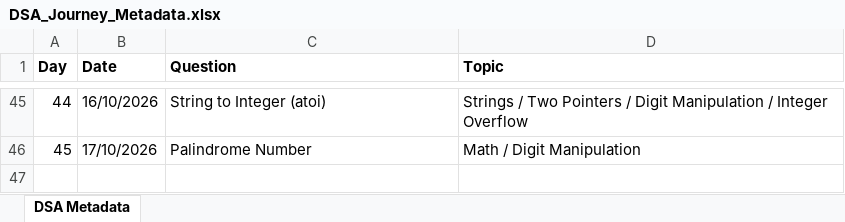
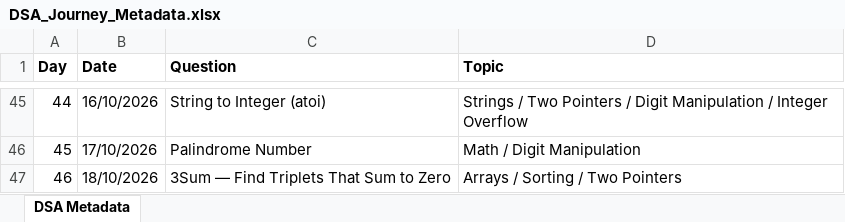
Before and after one commit to ajinkyashinde818/DSA-Journey, an Excel workbook: DSA_Journey_Metadata.xlsx, sheet DSA Metadata, drawn as a sheet; only a part is shown, gaps mark what is left out; values as stored, in another font and other column widths than the file's, no borders; the diff names each change by its address in the sheet, - before the commit and + after, or states it on an @@ line.

```diff
--- a/DSA_Journey_Metadata.xlsx (sheet DSA Metadata)
+++ b/DSA_Journey_Metadata.xlsx (sheet DSA Metadata)
+row 47: 46 | 18/10/2026 | 3Sum — Find Triplets That Sum to Zero | Arrays / Sorting / Two Pointers
```
Also changed, not shown: 1 other file.
